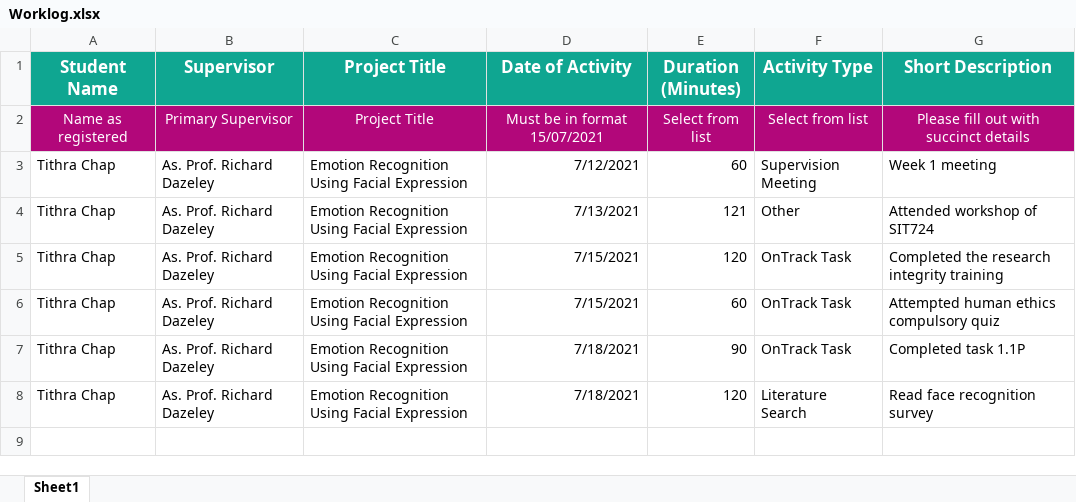
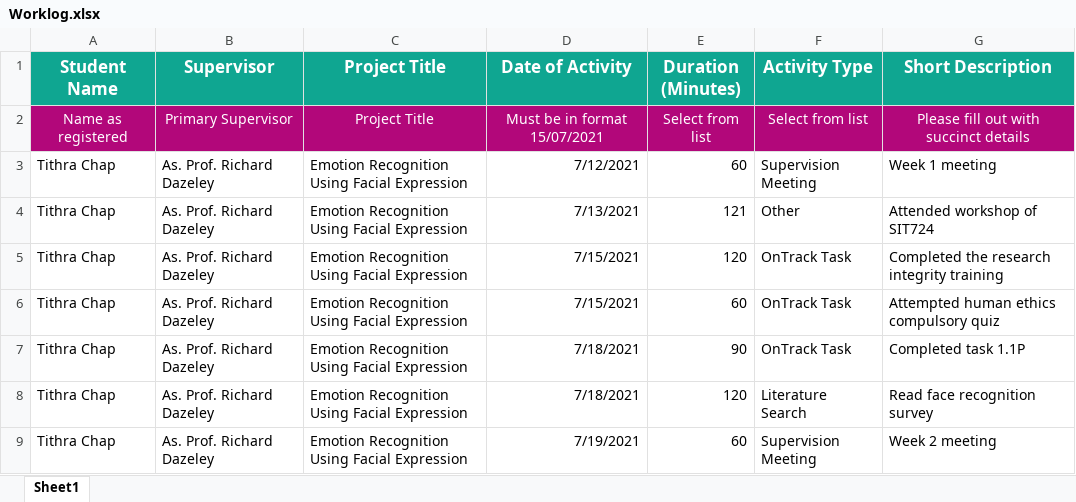
Before and after one commit to Tithra/Computer-Vision-DNN, an Excel workbook: Worklog.xlsx, sheet Sheet1, drawn as a sheet; values as stored, in another font and other column widths than the file's, no borders; the diff names each change by its address in the sheet, - before the commit and + after, or states it on an @@ line.

Commit message:
Update Worklog.xlsx

```diff
--- a/Worklog.xlsx (sheet Sheet1)
+++ b/Worklog.xlsx (sheet Sheet1)
+row 9: Tithra Chap | As. Prof. Richard Dazeley | Emotion Recognition Using Facial Expression | 7/19/2021 | 60 | Supervision Meeting | Week 2 meeting
```
